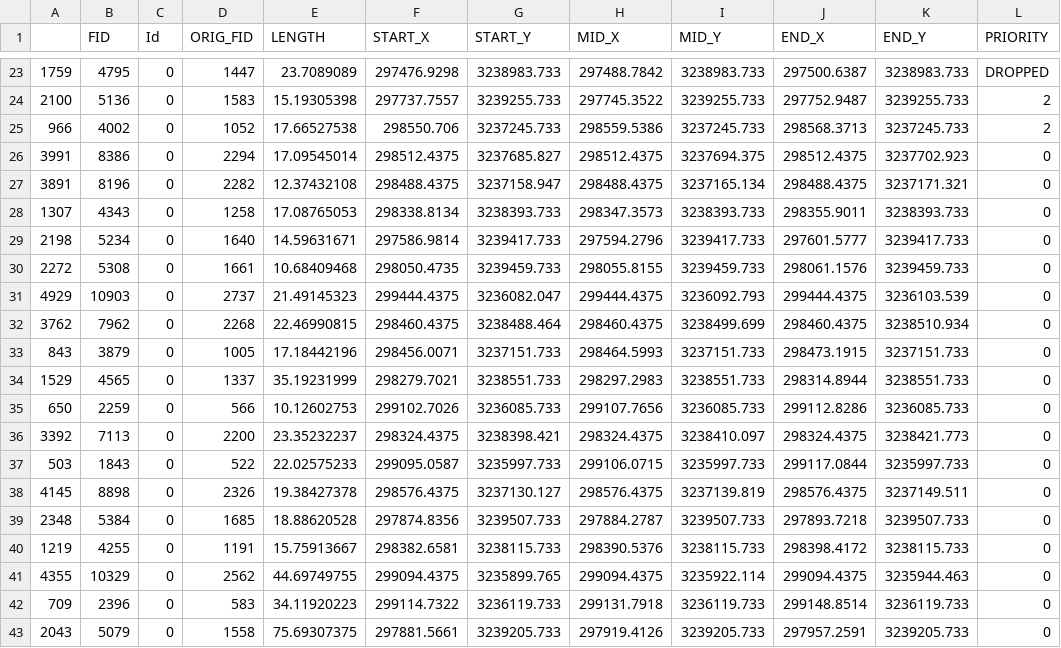
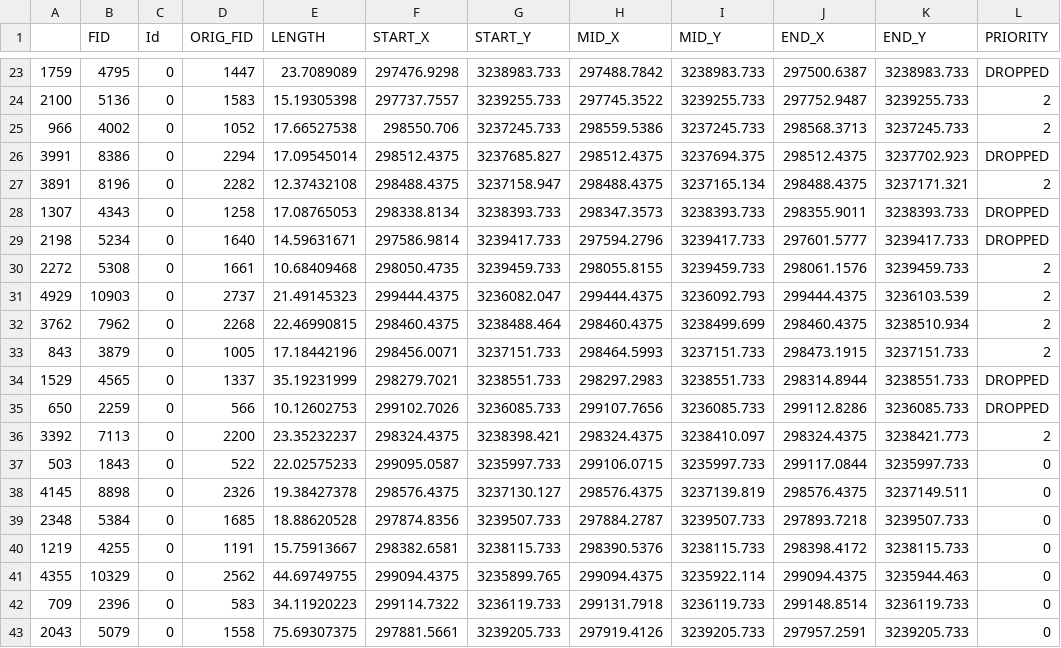
Before and after one commit to LCRoysterproject/oys_bb_transect_random_draw, a CSV file: data/wild_reef_trans_NN_2021.csv, drawn as a sheet; only a part is shown, gaps mark what is left out.

```diff
--- a/data/wild_reef_trans_NN_2021.csv
+++ b/data/wild_reef_trans_NN_2021.csv
@@ -25,13 +25,13 @@
 966,4002,0,1052,17.66527538,298550.706,3237245.733,298559.5386,3237245.733,298568.3713,3237245.733,2
-3991,8386,0,2294,17.09545014,298512.4375,3237685.827,298512.4375,3237694.375,298512.4375,3237702.923,0
-3891,8196,0,2282,12.37432108,298488.4375,3237158.947,298488.4375,3237165.134,298488.4375,3237171.321,0
-1307,4343,0,1258,17.08765053,298338.8134,3238393.733,298347.3573,3238393.733,298355.9011,3238393.733,0
-2198,5234,0,1640,14.59631671,297586.9814,3239417.733,297594.2796,3239417.733,297601.5777,3239417.733,0
-2272,5308,0,1661,10.68409468,298050.4735,3239459.733,298055.8155,3239459.733,298061.1576,3239459.733,0
-4929,10903,0,2737,21.49145323,299444.4375,3236082.047,299444.4375,3236092.793,299444.4375,3236103.539,0
-3762,7962,0,2268,22.46990815,298460.4375,3238488.464,298460.4375,3238499.699,298460.4375,3238510.934,0
-843,3879,0,1005,17.18442196,298456.0071,3237151.733,298464.5993,3237151.733,298473.1915,3237151.733,0
-1529,4565,0,1337,35.19231999,298279.7021,3238551.733,298297.2983,3238551.733,298314.8944,3238551.733,0
-650,2259,0,566,10.12602753,299102.7026,3236085.733,299107.7656,3236085.733,299112.8286,3236085.733,0
-3392,7113,0,2200,23.35232237,298324.4375,3238398.421,298324.4375,3238410.097,298324.4375,3238421.773,0
+3991,8386,0,2294,17.09545014,298512.4375,3237685.827,298512.4375,3237694.375,298512.4375,3237702.923,DROPPED
+3891,8196,0,2282,12.37432108,298488.4375,3237158.947,298488.4375,3237165.134,298488.4375,3237171.321,2
+1307,4343,0,1258,17.08765053,298338.8134,3238393.733,298347.3573,3238393.733,298355.9011,3238393.733,DROPPED
+2198,5234,0,1640,14.59631671,297586.9814,3239417.733,297594.2796,3239417.733,297601.5777,3239417.733,DROPPED
+2272,5308,0,1661,10.68409468,298050.4735,3239459.733,298055.8155,3239459.733,298061.1576,3239459.733,2
+4929,10903,0,2737,21.49145323,299444.4375,3236082.047,299444.4375,3236092.793,299444.4375,3236103.539,2
+3762,7962,0,2268,22.46990815,298460.4375,3238488.464,298460.4375,3238499.699,298460.4375,3238510.934,2
+843,3879,0,1005,17.18442196,298456.0071,3237151.733,298464.5993,3237151.733,298473.1915,3237151.733,2
+1529,4565,0,1337,35.19231999,298279.7021,3238551.733,298297.2983,3238551.733,298314.8944,3238551.733,DROPPED
+650,2259,0,566,10.12602753,299102.7026,3236085.733,299107.7656,3236085.733,299112.8286,3236085.733,DROPPED
+3392,7113,0,2200,23.35232237,298324.4375,3238398.421,298324.4375,3238410.097,298324.4375,3238421.773,2
 503,1843,0,522,22.02575233,299095.0587,3235997.733,299106.0715,3235997.733,299117.0844,3235997.733,0
```
Also changed, not shown: data/lcr_trans_NY_2021.csv, data/wild_reef_trans_YN_2021.csv, 4 other files.
